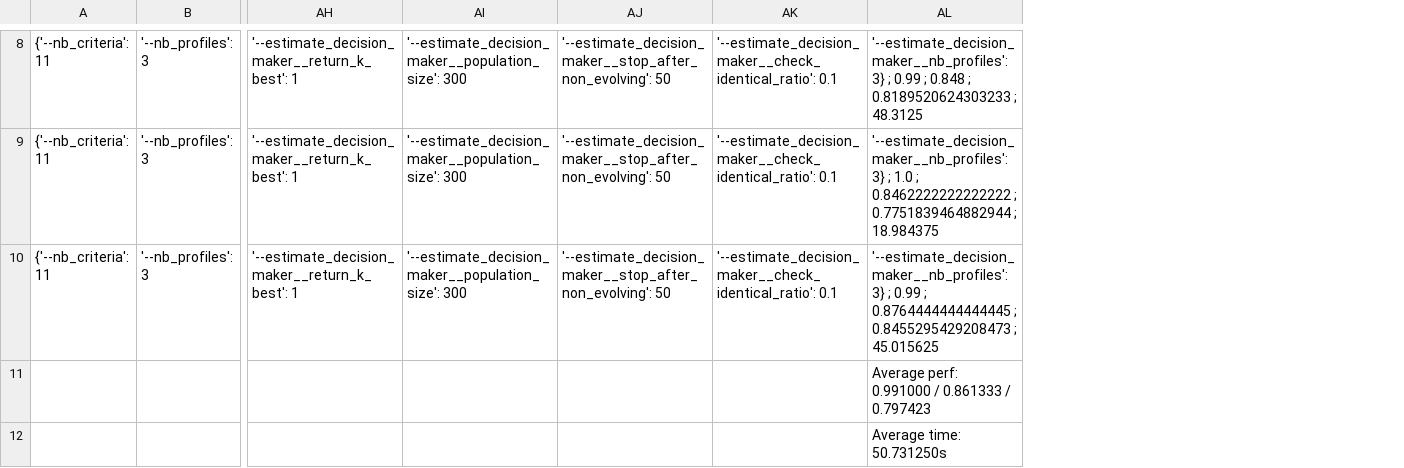
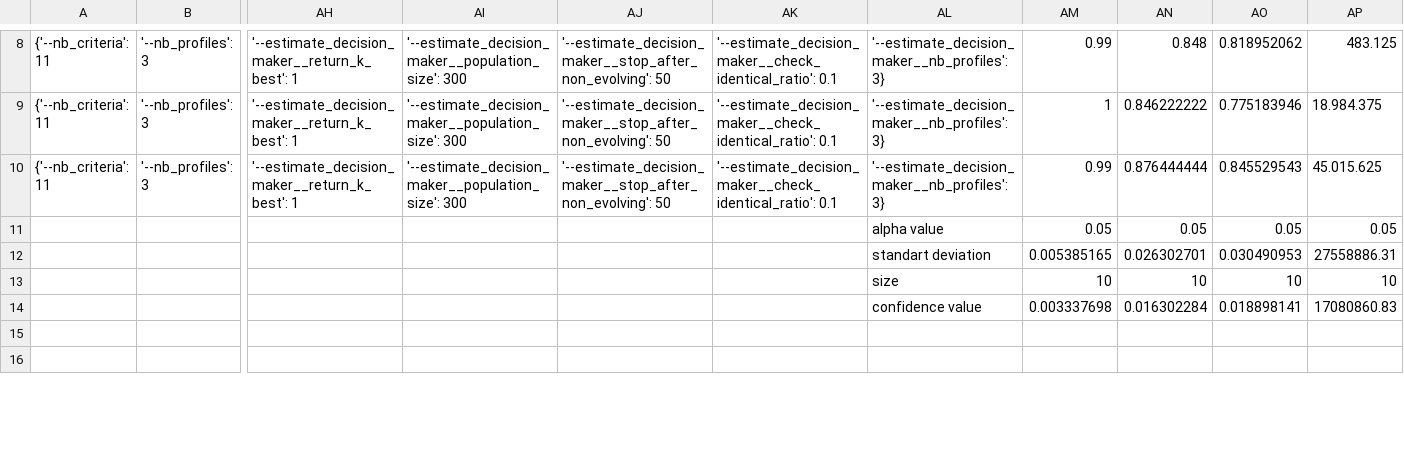
Before and after one commit to mikeguzman1294/DPP4GA4SRMP4MCDA, a CSV file: Code/tune_parameters_fixed_multi_after_grid_roulette-l1.csv, drawn as a sheet; only a part is shown, gaps mark what is left out; removed rows and columns are numbered as before the commit, all else as after; rows hold the shown columns only; the diff covers the shown part only; the diff names each change by its address in the sheet, - before the commit and + after, or states it on an @@ line.

```diff
--- a/Code/tune_parameters_fixed_multi_after_grid_roulette-l1.csv
+++ b/Code/tune_parameters_fixed_multi_after_grid_roulette-l1.csv
-column AL, rows 8-12: '--estimate_decision_maker__nb_profiles': 3} ; 0.99 ; 0.848 ; 0.8189520624303233 ; 48.3125 | '--estimate_decision_maker__nb_profiles': 3} ; 1.0 ; 0.8462222222222222 ; 0.7751839464882944 ; 18.984375 | '--estimate_decision_maker__nb_profiles': 3} ; 0.99 ; 0.8764444444444445 ; 0.8455295429208473 ; 45.015625 | Average perf: 0.991000 / 0.861333 / 0.797423 | Average time: 50.731250s
+column AL, rows 8-12: '--estimate_decision_maker__nb_profiles': 3} | '--estimate_decision_maker__nb_profiles': 3} | '--estimate_decision_maker__nb_profiles': 3} | alpha value | standart deviation
+column AM, rows 8-12: 0.99 | 1 | 0.99 | 0.05 | 0.005385165
+column AN, rows 8-12: 0.848 | 0.846222222 | 0.876444444 | 0.05 | 0.026302701
+column AO, rows 8-12: 0.818952062 | 0.775183946 | 0.845529543 | 0.05 | 0.030490953
+column AP, rows 8-12: 483.125 | 18.984.375 | 45.015.625 | 0.05 | 27558886.31
+row 13:  |  |  |  |  |  | size | 10 | 10 | 10 | 10
+row 14:  |  |  |  |  |  | confidence value | 0.003337698 | 0.016302284 | 0.018898141 | 17080860.83
+row 15: (empty)
+row 16: (empty)
```
Also changed, not shown: 3 added rows elsewhere in this file, Code/tune_parameters_fixed_multi_after_grid_dpp-l1.csv, 4 other files.
